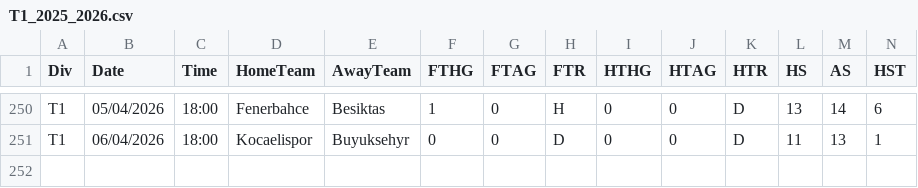
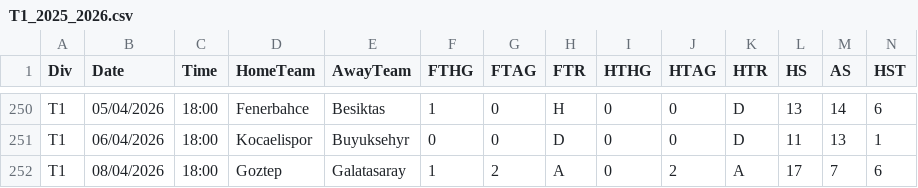
Before and after one commit to dan-owolabi/predict, a CSV file: data/football-data-support/T1_2025_2026.csv, drawn as a sheet; only a part is shown, gaps mark what is left out; rows hold the shown columns only; the diff names each change by its address in the sheet, - before the commit and + after, or states it on an @@ line.

```diff
--- a/data/football-data-support/T1_2025_2026.csv
+++ b/data/football-data-support/T1_2025_2026.csv
+row 252: T1 | 08/04/2026 | 18:00 | Goztep | Galatasaray | 1 | 2 | A | 0 | 2 | A | 17 | 7 | 6
```
Also changed, not shown: data/football-data-support/G1_2025_2026.csv, 2 other files.
